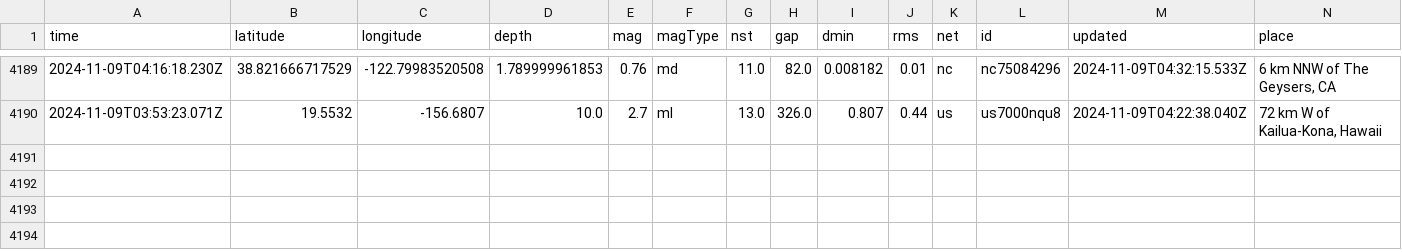
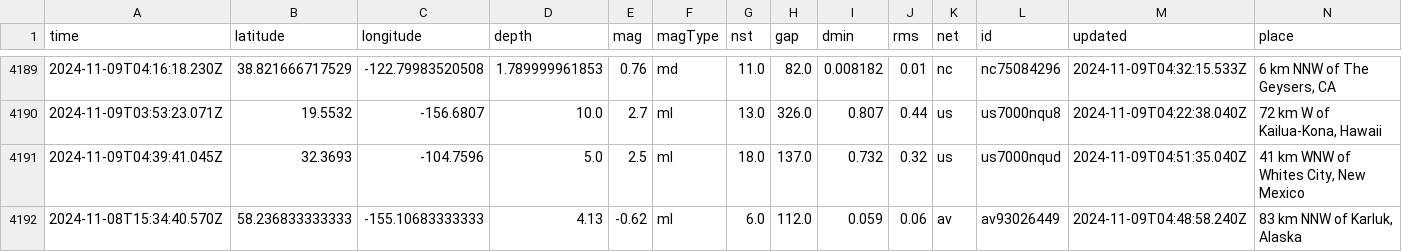
Before and after one commit to Aymen568/data-pipeline, a CSV file: usgs_main.csv, drawn as a sheet; only a part is shown, gaps mark what is left out; rows hold the shown columns only; the diff names each change by its address in the sheet, - before the commit and + after, or states it on an @@ line.

```diff
--- a/usgs_main.csv
+++ b/usgs_main.csv
+row 4191: 2024-11-09T04:39:41.045Z | 32.3693 | -104.7596 | 5.0 | 2.5 | ml | 18.0 | 137.0 | 0.732 | 0.32 | us | us7000nqud | 2024-11-09T04:51:35.040Z | 41 km WNW of Whites City, New Mexico
+row 4192: 2024-11-08T15:34:40.570Z | 58.236833333333 | -155.10683333333 | 4.13 | -0.62 | ml | 6.0 | 112.0 | 0.059 | 0.06 | av | av93026449 | 2024-11-09T04:48:58.240Z | 83 km NNW of Karluk, Alaska
```
Also changed, not shown: 1 other file.
